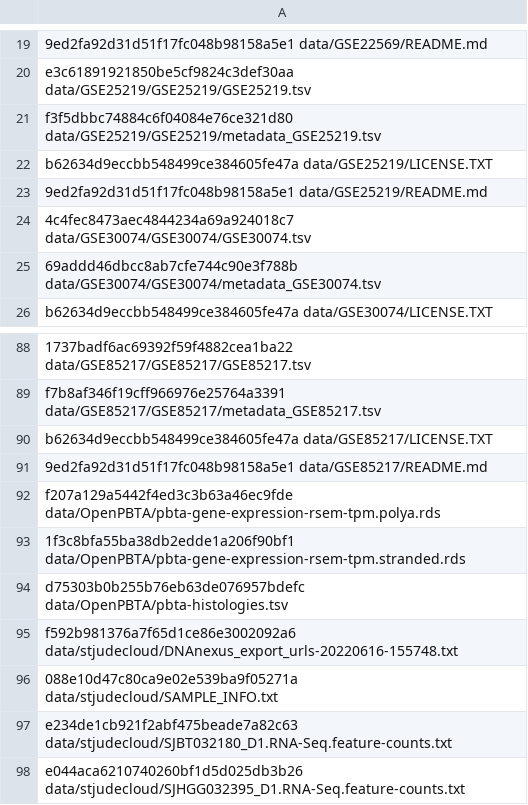
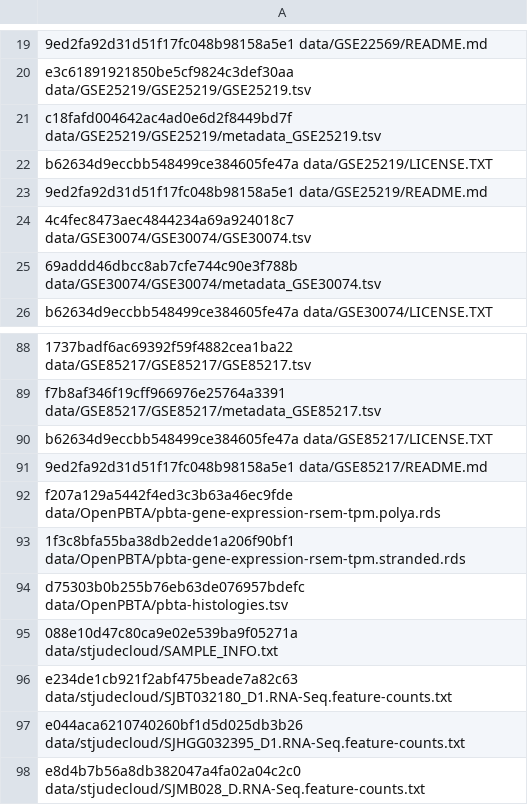
Before and after one commit to AlexsLemonade/medulloblastoma-classifier, a TSV file: data/md5_check_sums.tsv, drawn as a sheet; only a part is shown, gaps mark what is left out; the shorter side is filled out with more unchanged rows; the diff names each change by its address in the sheet, - before the commit and + after, or states it on an @@ line.

Commit message:
Remove a file and up file in md5 sums

```diff
--- a/data/md5_check_sums.tsv
+++ b/data/md5_check_sums.tsv
-A21: f3f5dbbc74884c6f04084e76ce321d80 data/GSE25219/GSE25219/metadata_GSE25219.tsv
+A21: c18fafd004642ac4ad0e6d2f8449bd7f data/GSE25219/GSE25219/metadata_GSE25219.tsv
-row 95: f592b981376a7f65d1ce86e3002092a6 data/stjudecloud/DNAnexus_export_urls-20220616-155748.txt
```
